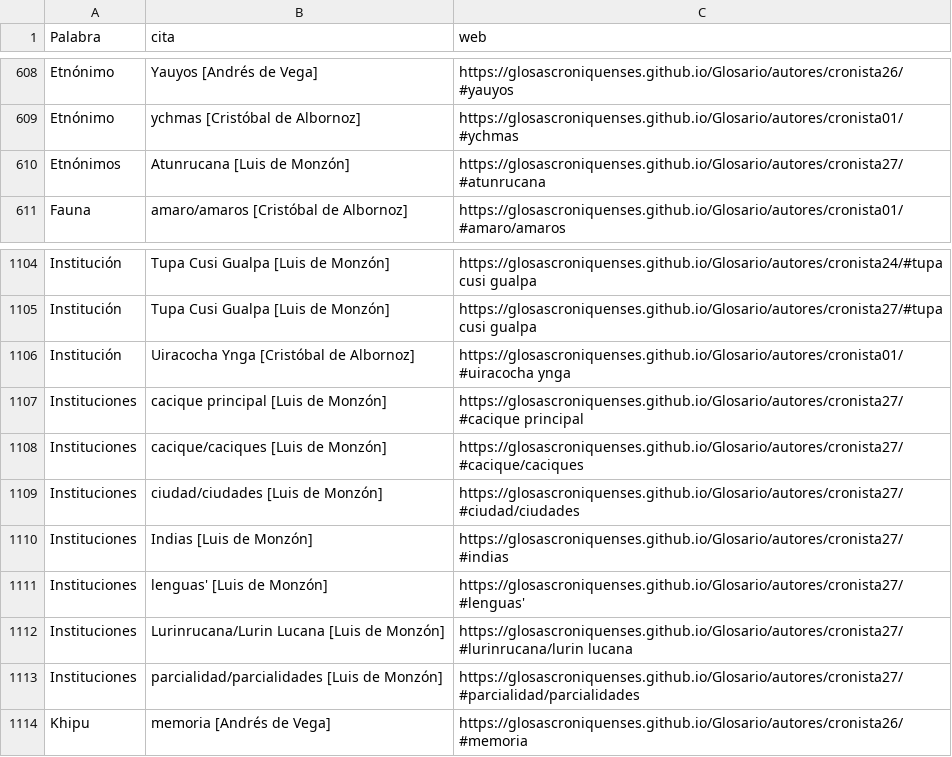
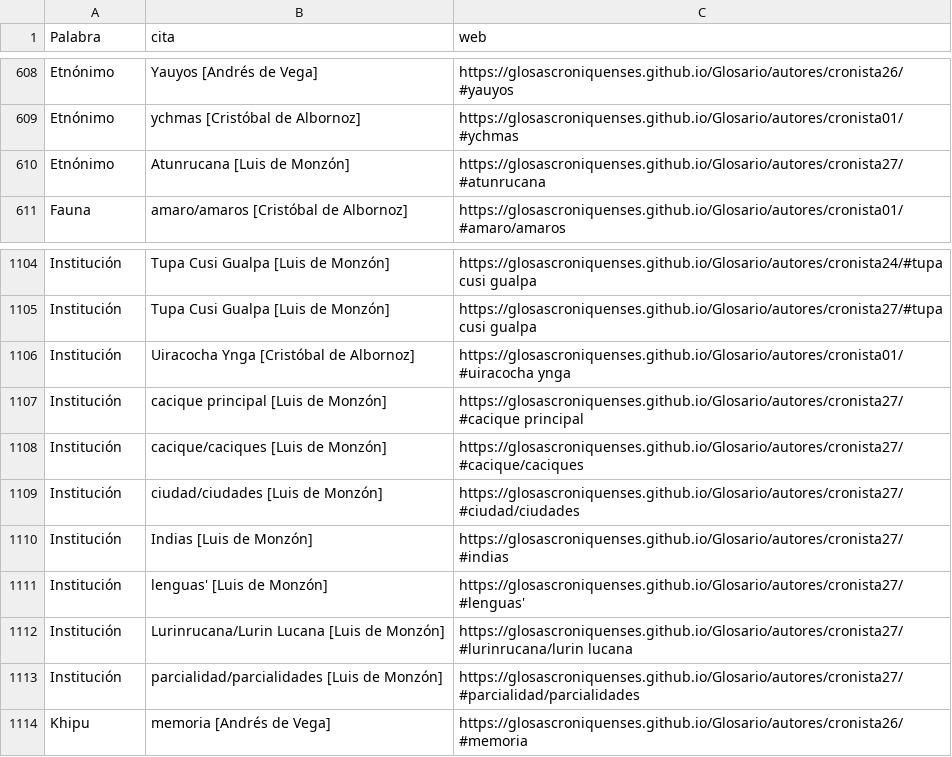
Before and after one commit to glosascroniquenses/Categorias, a CSV file: _data/lista.csv, drawn as a sheet; only a part is shown, gaps mark what is left out; the diff names each change by its address in the sheet, - before the commit and + after, or states it on an @@ line.

Commit message:
Update lista.csv

```diff
--- a/_data/lista.csv
+++ b/_data/lista.csv
-A610 (Palabra): Etnónimos
+A610 (Palabra): Etnónimo
-A1107:A1113 (Palabra): Instituciones
+A1107:A1113 (Palabra): Institución
```
